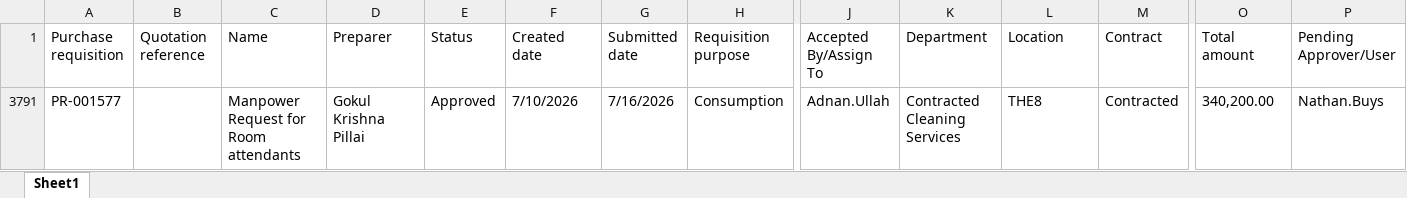
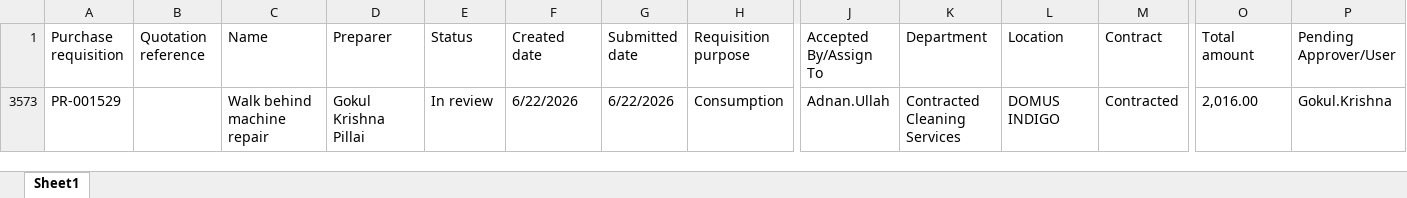
Before and after one commit to Chandansah605/PR-PO-Pipeline-Dashboard, an Excel workbook: pr.xlsx, sheet Sheet1, drawn as a sheet; only a part is shown, gaps mark what is left out; values as stored, in another font and other column widths than the file's, no borders; table styles not drawn; removed rows and columns are numbered as before the commit, all else as after; rows hold the shown columns only; the diff names each change by its address in the sheet, - before the commit and + after, or states it on an @@ line.

```diff
--- a/pr.xlsx (sheet Sheet1)
+++ b/pr.xlsx (sheet Sheet1)
@@ row 3791 hidden: PR-001577 |  | Manpower Request for Room attendants | Gokul Krishna Pillai | Approved | 7/10/2026 | 7/16/2026 | Consumption | Adnan.Ullah | Contracted Cleaning Services | THE8 | Contracted | 340,200.00 | Nathan.Buys @@
@@ row 3573 unhidden: PR-001529 |  | Walk behind machine repair | Gokul Krishna Pillai | In review | 6/22/2026 | 6/22/2026 | Consumption | Adnan.Ullah | Contracted Cleaning Services | DOMUS INDIGO | Contracted | 2,016.00 | Gokul.Krishna @@
```
Also changed, not shown: 1 other file.
